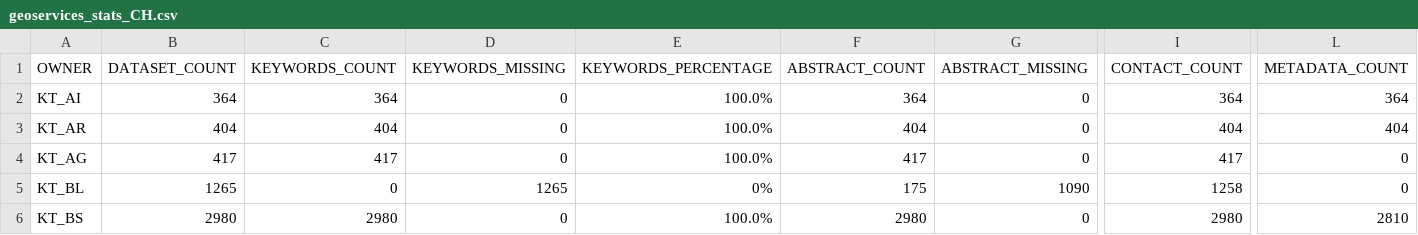
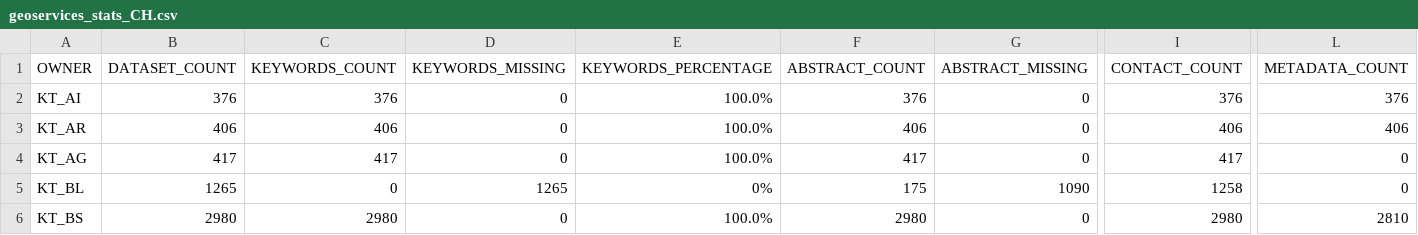
Before and after one commit to davidoesch/geoservice_harvester_poc, a CSV file: data/geoservices_stats_CH.csv, drawn as a sheet; only a part is shown, gaps mark what is left out; the diff names each change by its address in the sheet, - before the commit and + after, or states it on an @@ line.

```diff
--- a/data/geoservices_stats_CH.csv
+++ b/data/geoservices_stats_CH.csv
-B2 (DATASET_COUNT): 364
+B2 (DATASET_COUNT): 376
-C2 (KEYWORDS_COUNT): 364
+C2 (KEYWORDS_COUNT): 376
-F2 (ABSTRACT_COUNT): 364
+F2 (ABSTRACT_COUNT): 376
-I2 (CONTACT_COUNT): 364
+I2 (CONTACT_COUNT): 376
-L2 (METADATA_COUNT): 364
+L2 (METADATA_COUNT): 376
-B3 (DATASET_COUNT): 404
+B3 (DATASET_COUNT): 406
-C3 (KEYWORDS_COUNT): 404
+C3 (KEYWORDS_COUNT): 406
-F3 (ABSTRACT_COUNT): 404
+F3 (ABSTRACT_COUNT): 406
-I3 (CONTACT_COUNT): 404
+I3 (CONTACT_COUNT): 406
-L3 (METADATA_COUNT): 404
+L3 (METADATA_COUNT): 406
```
Also changed, not shown: 1 other file.
